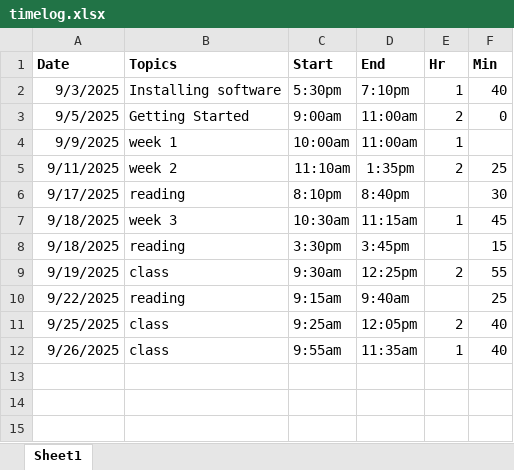
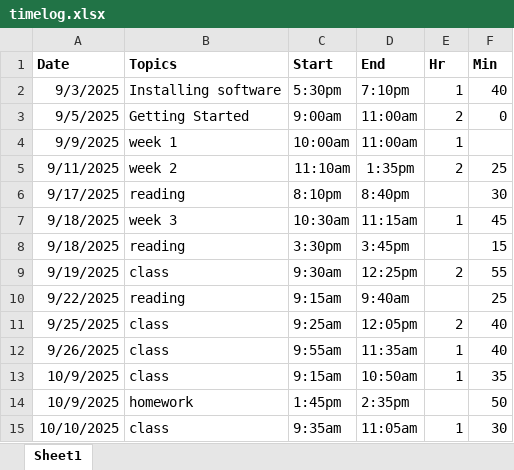
Before and after one commit to steven-ryan/ap-csp_25-26, an Excel workbook: student-submissions/timelog.xlsx, sheet Sheet1, drawn as a sheet; values as stored, in another font and other column widths than the file's, no borders; table styles not drawn; the diff names each change by its address in the sheet, - before the commit and + after, or states it on an @@ line.

Commit message:
week6

```diff
--- a/student-submissions/timelog.xlsx (sheet Sheet1)
+++ b/student-submissions/timelog.xlsx (sheet Sheet1)
+row 13: 10/9/2025 | class | 9:15am | 10:50am | 1 | 35
+row 14: 10/9/2025 | homework | 1:45pm | 2:35pm |  | 50
+row 15: 10/10/2025 | class | 9:35am | 11:05am | 1 | 30
```
